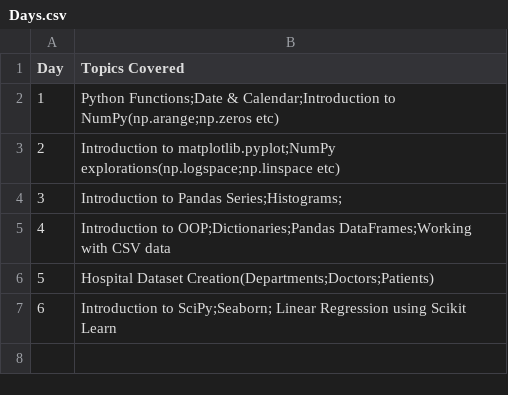
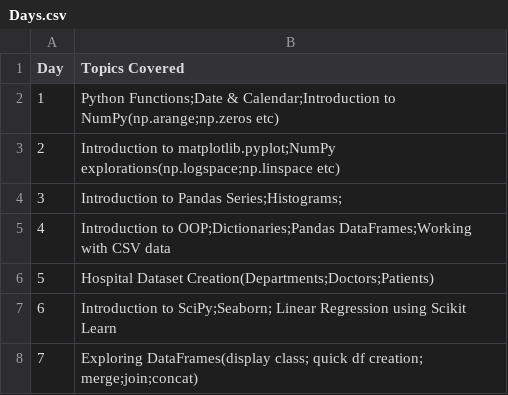
Before and after one commit to 2KAbhishek/ML-Primer, a CSV file: Datasets/Days.csv, drawn as a sheet.

Commit message:
Day 7 topics added

```diff
--- a/Datasets/Days.csv
+++ b/Datasets/Days.csv
@@ -7 +7,2 @@ Day,Topics Covered
 6,Introduction to SciPy;Seaborn; Linear Regression using Scikit Learn
+7,Exploring DataFrames(display class; quick df creation; merge;join;concat)
```
